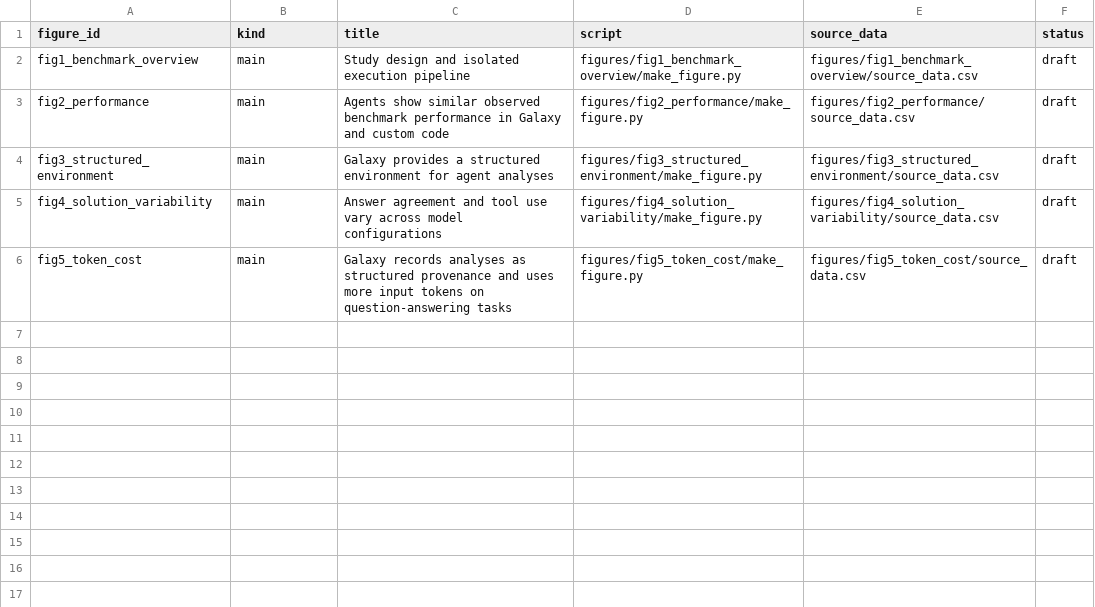
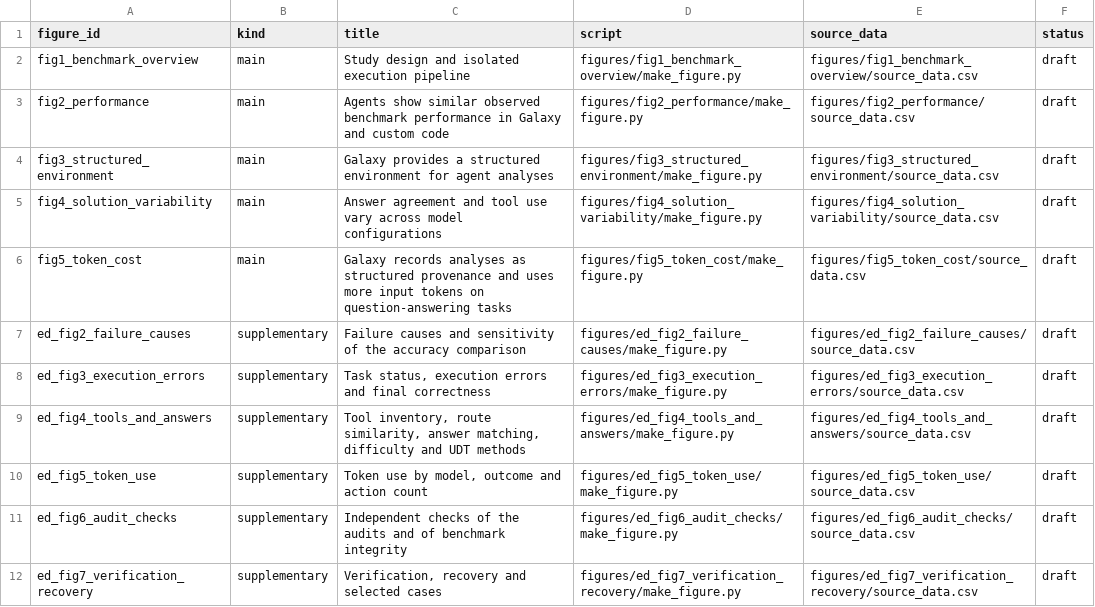
Before and after one commit to goeckslab/agent-galaxy-benchmark-manuscript, a CSV file: figures/figures.csv, drawn as a sheet; the diff names each change by its address in the sheet, - before the commit and + after, or states it on an @@ line.

```diff
--- a/figures/figures.csv
+++ b/figures/figures.csv
+row 7: ed_fig2_failure_causes | supplementary | Failure causes and sensitivity of the accuracy comparison | figures/ed_fig2_failure_causes/make_figure.py | figures/ed_fig2_failure_causes/source_data.csv | draft
+row 8: ed_fig3_execution_errors | supplementary | Task status, execution errors and final correctness | figures/ed_fig3_execution_errors/make_figure.py | figures/ed_fig3_execution_errors/source_data.csv | draft
+row 9: ed_fig4_tools_and_answers | supplementary | Tool inventory, route similarity, answer matching, difficulty and UDT methods | figures/ed_fig4_tools_and_answers/make_figure.py | figures/ed_fig4_tools_and_answers/source_data.csv | draft
+row 10: ed_fig5_token_use | supplementary | Token use by model, outcome and action count | figures/ed_fig5_token_use/make_figure.py | figures/ed_fig5_token_use/source_data.csv | draft
+row 11: ed_fig6_audit_checks | supplementary | Independent checks of the audits and of benchmark integrity | figures/ed_fig6_audit_checks/make_figure.py | figures/ed_fig6_audit_checks/source_data.csv | draft
+row 12: ed_fig7_verification_recovery | supplementary | Verification, recovery and selected cases | figures/ed_fig7_verification_recovery/make_figure.py | figures/ed_fig7_verification_recovery/source_data.csv | draft
```
Also changed, not shown: 42 other files.
